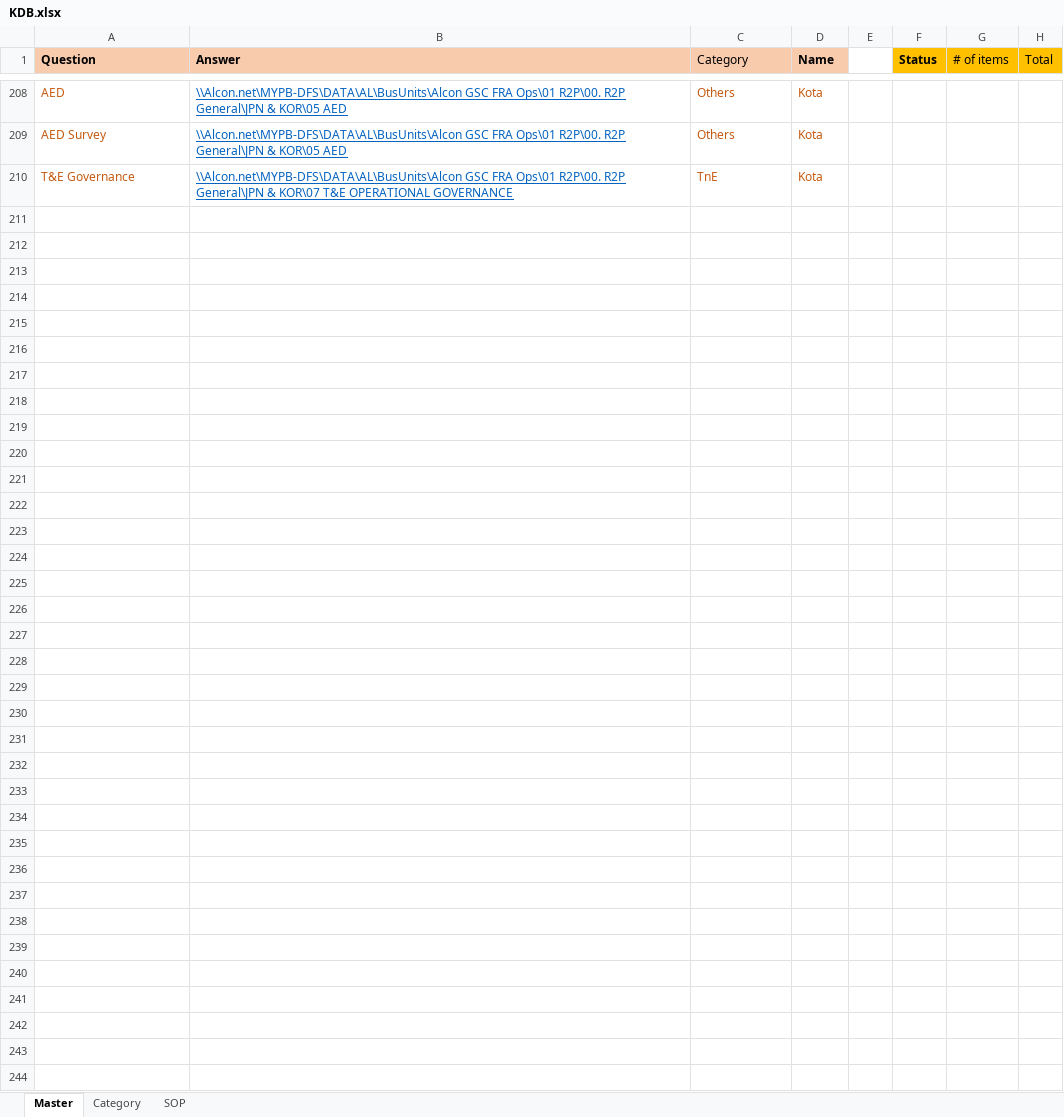
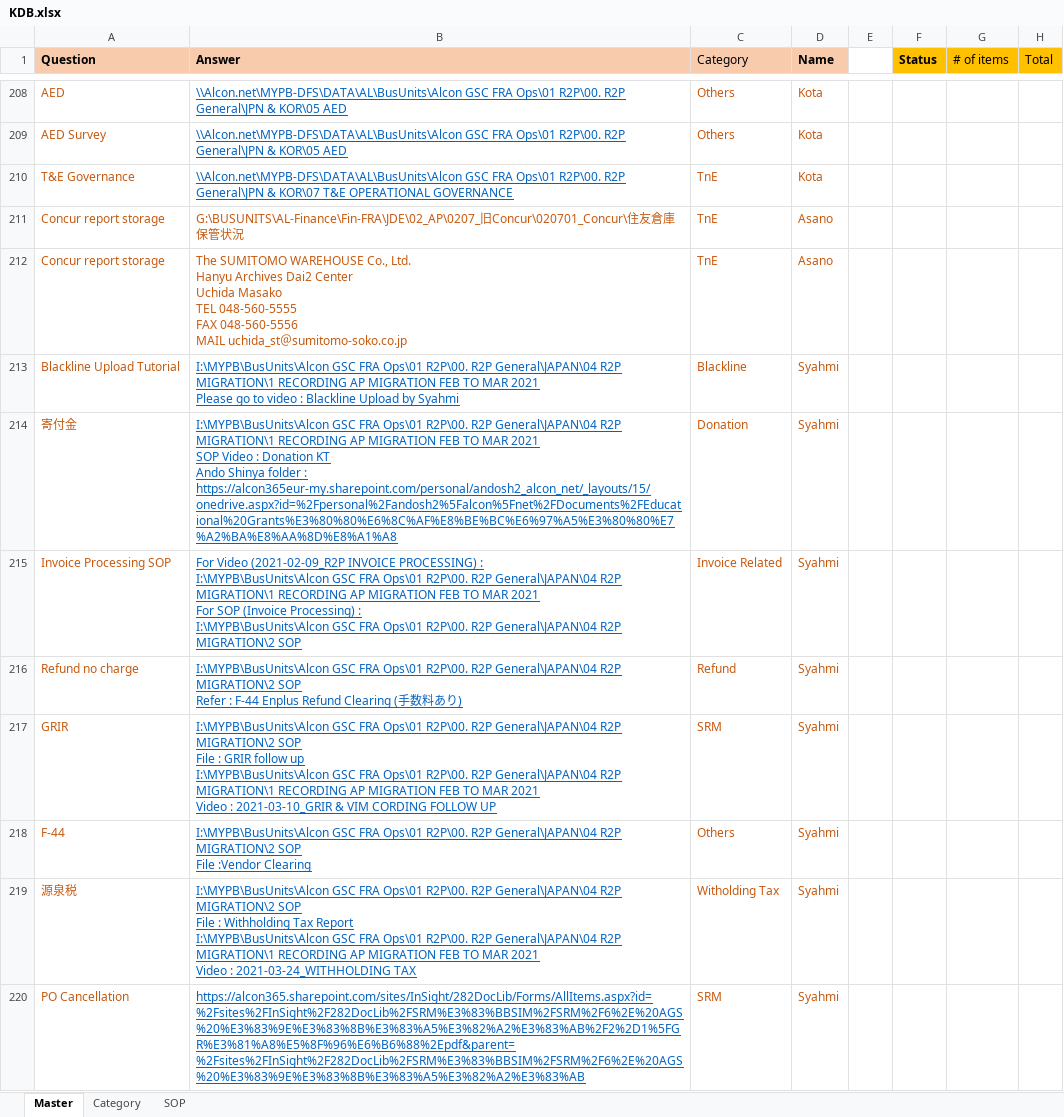
Before and after one commit to maedako1/r2p-chatbot, an Excel workbook: KDB.xlsx, sheet Master, drawn as a sheet; only a part is shown, gaps mark what is left out; values as stored, in another font and other column widths than the file's, no borders; conditional formats not drawn; ↵ is a line break in a cell; the diff covers the shown part only; the diff names each change by its address in the sheet, - before the commit and + after, or states it on an @@ line.

Commit message:
Nov 16th upload

```diff
--- a/KDB.xlsx (sheet Master)
+++ b/KDB.xlsx (sheet Master)
+row 211: Concur report storage | G:\BUSUNITS\AL-Finance\Fin-FRA\JDE\02_AP\0207_旧Concur\020701_Concur\住友倉庫保管状況 | TnE | Asano
+row 212: Concur report storage | The SUMITOMO WAREHOUSE Co., Ltd. ↵ Hanyu Archives Dai2 Center ↵ Uchida Masako ↵ TEL 048-560-5555 ↵ FAX 048-560-5556 ↵ MAIL uchida_st＠sumitomo-soko.co.jp | TnE | Asano
+row 213: Blackline Upload Tutorial | I:\MYPB\BusUnits\Alcon GSC FRA Ops\01 R2P\00. R2P General\JAPAN\04 R2P MIGRATION\1 RECORDING AP MIGRATION FEB TO MAR 2021 ↵ Please go to video : Blackline Upload by Syahmi | Blackline | Syahmi
+row 214: 寄付金 | I:\MYPB\BusUnits\Alcon GSC FRA Ops\01 R2P\00. R2P General\JAPAN\04 R2P MIGRATION\1 RECORDING AP MIGRATION FEB TO MAR 2021 ↵ SOP Video : Donation KT ↵ Ando Shinya folder : https://alcon365eur-my.sharepoint.com/personal/andosh2_alcon_net/_layouts/15/onedrive.aspx?id=%2Fpersonal%2Fandosh2%5Falcon%5Fnet%2FDocuments%2FEducational%20Grants%E3%80%80%E6%8C%AF%E8%BE%BC%E6%97%A5%E3%80%80%E7%A2%BA%E8%AA%8D%E8%A1%A8 | Donation | Syahmi
+row 215: Invoice Processing SOP | For Video (2021-02-09_R2P INVOICE PROCESSING) : ↵ I:\MYPB\BusUnits\Alcon GSC FRA Ops\01 R2P\00. R2P General\JAPAN\04 R2P MIGRATION\1 RECORDING AP MIGRATION FEB TO MAR 2021 ↵ For SOP (Invoice Processing) : ↵ I:\MYPB\BusUnits\Alcon GSC FRA Ops\01 R2P\00. R2P General\JAPAN\04 R2P MIGRATION\2 SOP | Invoice Related | Syahmi
+row 216: Refund no charge | I:\MYPB\BusUnits\Alcon GSC FRA Ops\01 R2P\00. R2P General\JAPAN\04 R2P MIGRATION\2 SOP ↵ Refer : F-44 Enplus Refund Clearing (手数料あり) | Refund | Syahmi
+row 217: GRIR | I:\MYPB\BusUnits\Alcon GSC FRA Ops\01 R2P\00. R2P General\JAPAN\04 R2P MIGRATION\2 SOP ↵ File : GRIR follow up ↵ I:\MYPB\BusUnits\Alcon GSC FRA Ops\01 R2P\00. R2P General\JAPAN\04 R2P MIGRATION\1 RECORDING AP MIGRATION FEB TO MAR 2021 ↵ Video : 2021-03-10_GRIR & VIM CORDING FOLLOW UP | SRM | Syahmi
+row 218: F-44 | I:\MYPB\BusUnits\Alcon GSC FRA Ops\01 R2P\00. R2P General\JAPAN\04 R2P MIGRATION\2 SOP ↵ File :Vendor Clearing | Others | Syahmi
+row 219: 源泉税 | I:\MYPB\BusUnits\Alcon GSC FRA Ops\01 R2P\00. R2P General\JAPAN\04 R2P MIGRATION\2 SOP ↵ File : Withholding Tax Report ↵ I:\MYPB\BusUnits\Alcon GSC FRA Ops\01 R2P\00. R2P General\JAPAN\04 R2P MIGRATION\1 RECORDING AP MIGRATION FEB TO MAR 2021 ↵ Video : 2021-03-24_WITHHOLDING TAX | Witholding Tax | Syahmi
+row 220: PO Cancellation | https://alcon365.sharepoint.com/sites/InSight/282DocLib/Forms/AllItems.aspx?id=%2Fsites%2FInSight%2F282DocLib%2FSRM%E3%83%BBSIM%2FSRM%2F6%2E%20AGS%20%E3%83%9E%E3%83%8B%E3%83%A5%E3%82%A2%E3%83%AB%2F2%2D1%5FGR%E3%81%A8%E5%8F%96%E6%B6%88%2Epdf&parent=%2Fsites%2FInSight%2F282DocLib%2FSRM%E3%83%BBSIM%2FSRM%2F6%2E%20AGS%20%E3%83%9E%E3%83%8B%E3%83%A5%E3%82%A2%E3%83%AB | SRM | Syahmi
```
Also changed, not shown: 21 added rows and 5 edited cells elsewhere in this sheet.
